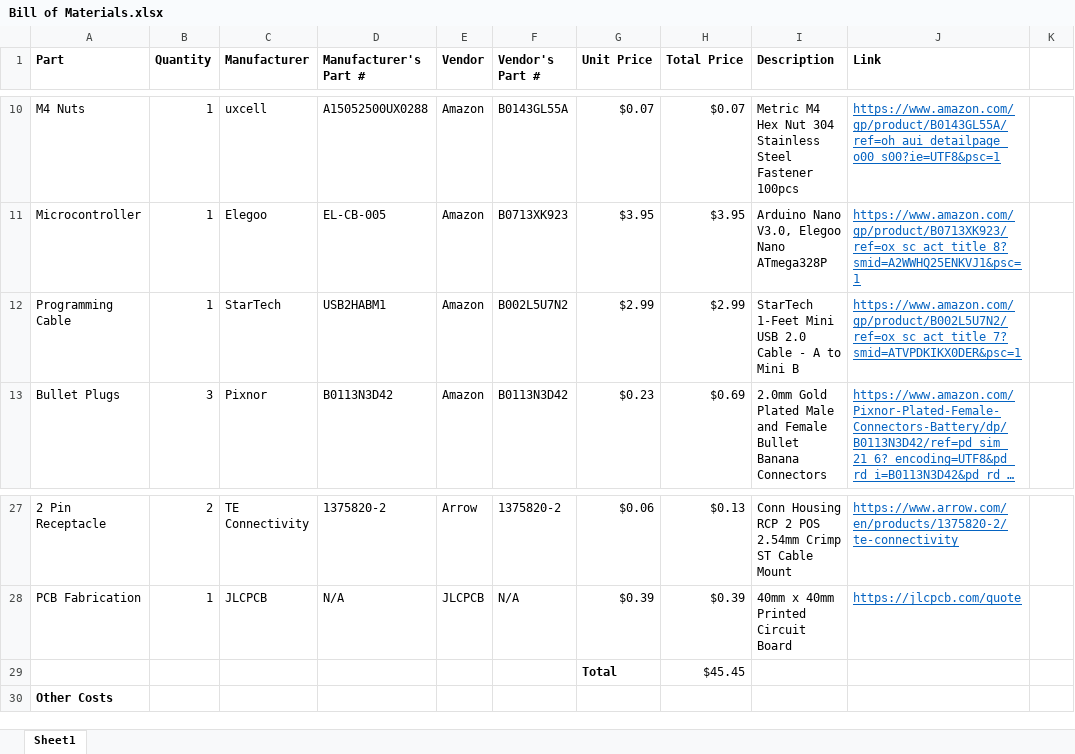
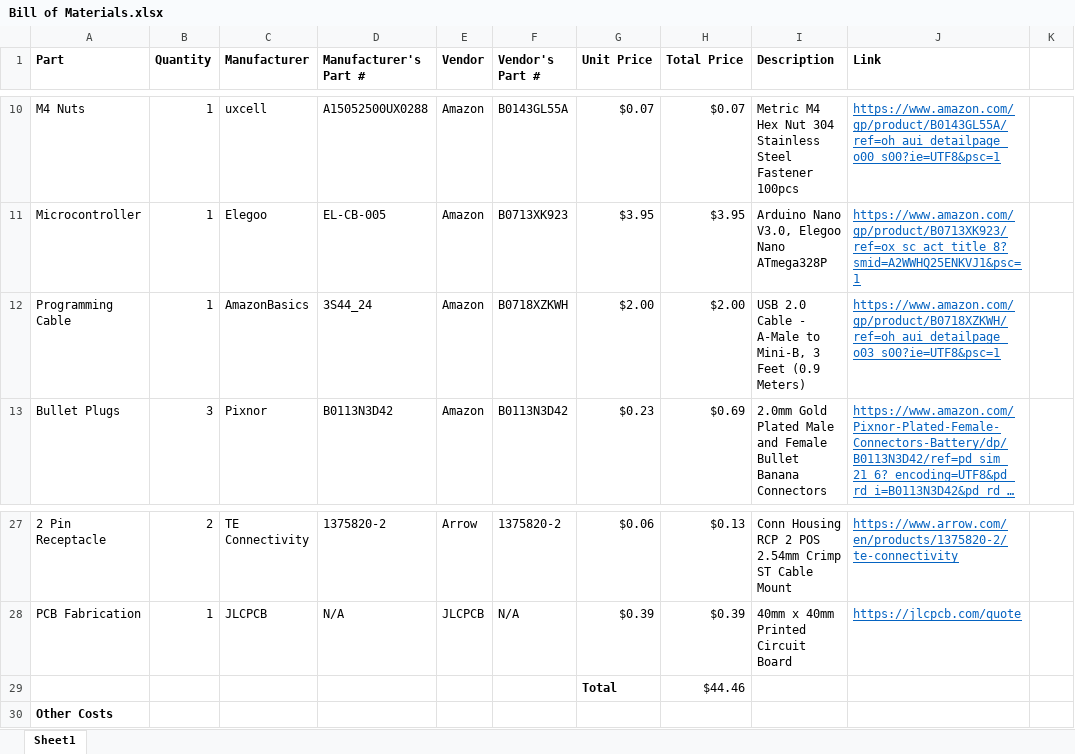
Before and after one commit to brianjk66/Controls-Research-Project, an Excel workbook: Ordered Parts/Bill of Materials.xlsx, sheet Sheet1, drawn as a sheet; only a part is shown, gaps mark what is left out; long unchanged cells end in …; values as stored, in another font and other column widths than the file's, no borders; the diff names each change by its address in the sheet, - before the commit and + after, or states it on an @@ line.

```diff
--- a/Ordered Parts/Bill of Materials.xlsx (sheet Sheet1)
+++ b/Ordered Parts/Bill of Materials.xlsx (sheet Sheet1)
-C12 (Manufacturer): StarTech
+C12 (Manufacturer): AmazonBasics
-D12 (Manufacturer's Part #): USB2HABM1
+D12 (Manufacturer's Part #): 3S44_24
-F12 (Vendor's Part #): B002L5U7N2
+F12 (Vendor's Part #): B0718XZKWH
-G12 (Unit Price): $2.99
+G12 (Unit Price): $2.00
-H12 (Total Price): $2.99
+H12 (Total Price): $2.00
-I12 (Description): StarTech 1-Feet Mini USB 2.0 Cable - A to Mini B
+I12 (Description): USB 2.0 Cable - A-Male to Mini-B, 3 Feet (0.9 Meters)
-J12 (Link): https://www.amazon.com/gp/product/B002L5U7N2/ref=ox_sc_act_title_7?smid=ATVPDKIKX0DER&psc=1
+J12 (Link): https://www.amazon.com/gp/product/B0718XZKWH/ref=oh_aui_detailpage_o03_s00?ie=UTF8&psc=1
-H29 (Total Price): $45.45
+H29 (Total Price): $44.46
```
Also changed, not shown: Ordered Parts/Expense Report.xlsx, 1 other file.
